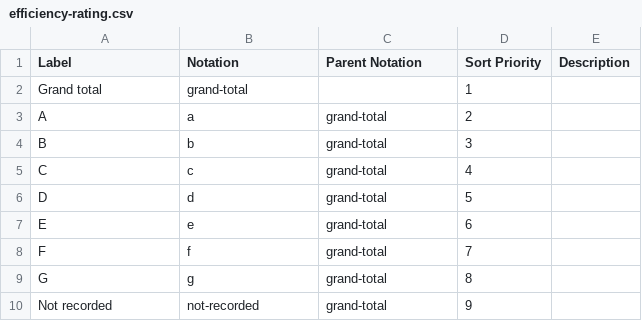
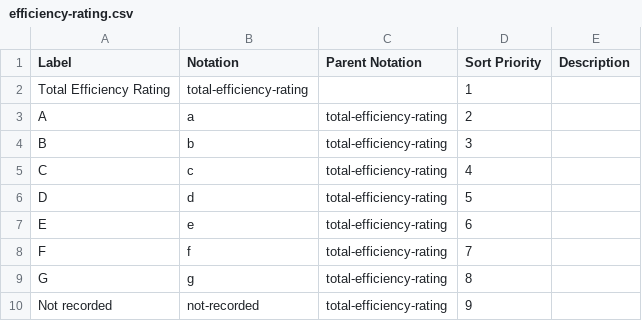
Before and after one commit to GSS-Cogs/family-climate-change, a CSV file: datasets/DLUHC-Domestic-Energy-Performance-Certificates-for-existing-dwellings-by-energy-efficiency-rating-2022/codelists/efficiency-rating.csv, drawn as a sheet.

Commit message:
revised local codelist

```diff
--- a/datasets/DLUHC-Domestic-Energy-Performance-Certificates-for-existing-dwellings-by-energy-efficiency-rating-2022/codelists/efficiency-rating.csv
+++ b/datasets/DLUHC-Domestic-Energy-Performance-Certificates-for-existing-dwellings-by-energy-efficiency-rating-2022/codelists/efficiency-rating.csv
@@ -1,10 +1,10 @@
 Label,Notation,Parent Notation,Sort Priority,Description
-Grand total,grand-total,,1,
-A,a,grand-total,2,
-B,b,grand-total,3,
-C,c,grand-total,4,
-D,d,grand-total,5,
-E,e,grand-total,6,
-F,f,grand-total,7,
-G,g,grand-total,8,
-Not recorded,not-recorded,grand-total,9,
+Total Efficiency Rating,total-efficiency-rating,,1,
+A,a,total-efficiency-rating,2,
+B,b,total-efficiency-rating,3,
+C,c,total-efficiency-rating,4,
+D,d,total-efficiency-rating,5,
+E,e,total-efficiency-rating,6,
+F,f,total-efficiency-rating,7,
+G,g,total-efficiency-rating,8,
+Not recorded,not-recorded,total-efficiency-rating,9,
```
